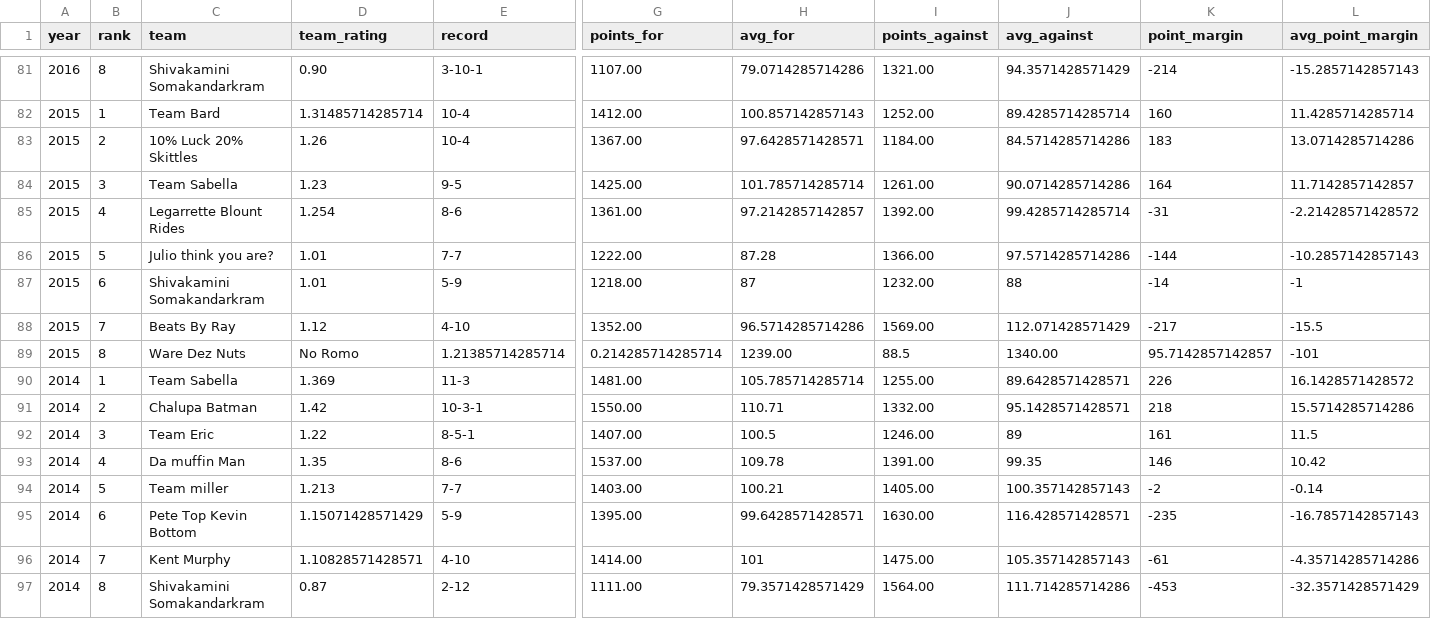
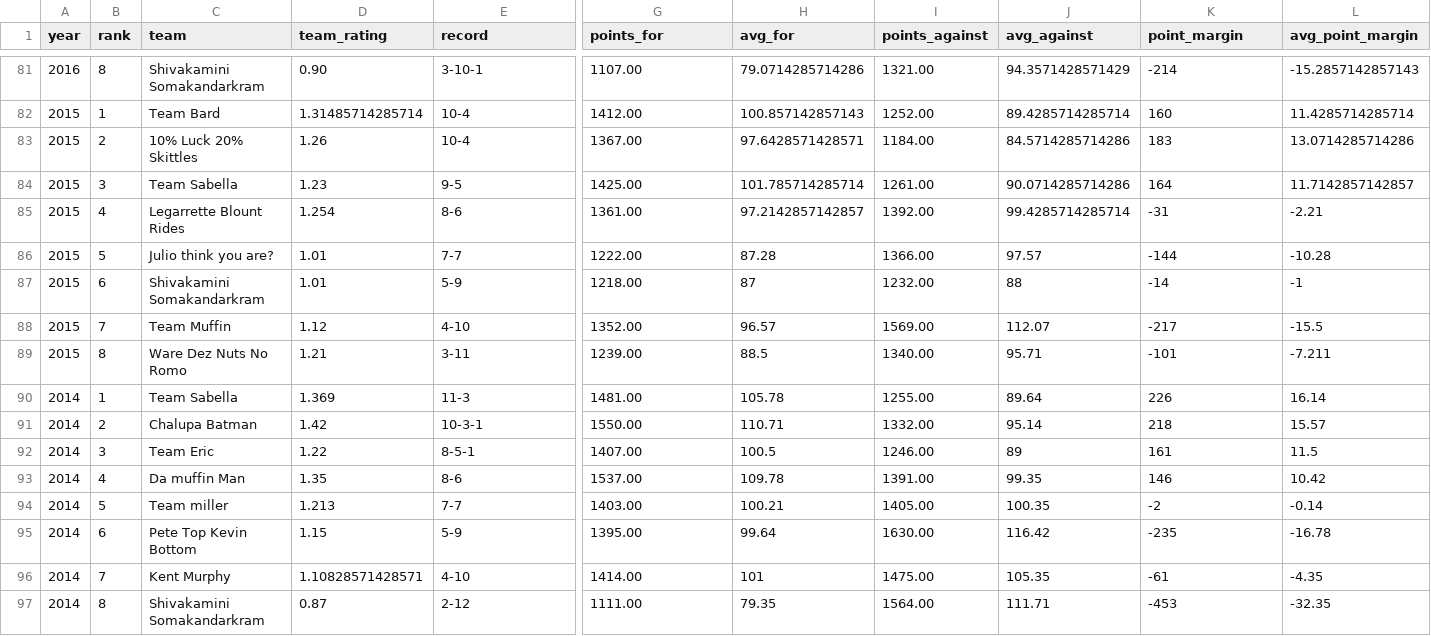
Before and after one commit to cravisjuice18-25/krusty-krab-league-site, a CSV file: data/standings.csv, drawn as a sheet; only a part is shown, gaps mark what is left out; removed rows and columns are numbered as before the commit, all else as after; rows hold the shown columns only; the diff covers the shown part only; the diff names each change by its address in the sheet, - before the commit and + after, or states it on an @@ line.

```diff
--- a/data/standings.csv
+++ b/data/standings.csv
-L85 (avg_point_margin): -2.21428571428572
+L85 (avg_point_margin): -2.21
-J86 (avg_against): 97.5714285714286
+J86 (avg_against): 97.57
-L86 (avg_point_margin): -10.2857142857143
+L86 (avg_point_margin): -10.28
-C88 (team): Beats By Ray
+C88 (team): Team Muffin
-H88 (avg_for): 96.5714285714286
+H88 (avg_for): 96.57
-J88 (avg_against): 112.071428571429
+J88 (avg_against): 112.07
-row 89: 2015 | 8 | Ware Dez Nuts | No Romo | 1.21385714285714 | 0.214285714285714 | 1239.00 | 88.5 | 1340.00 | 95.7142857142857 | -101
+row 89: 2015 | 8 | Ware Dez Nuts No Romo | 1.21 | 3-11 | 1239.00 | 88.5 | 1340.00 | 95.71 | -101 | -7.211
-H90 (avg_for): 105.785714285714
+H90 (avg_for): 105.78
-J90 (avg_against): 89.6428571428571
+J90 (avg_against): 89.64
-L90 (avg_point_margin): 16.1428571428572
+L90 (avg_point_margin): 16.14
-J91 (avg_against): 95.1428571428571
+J91 (avg_against): 95.14
-L91 (avg_point_margin): 15.5714285714286
+L91 (avg_point_margin): 15.57
-J94 (avg_against): 100.357142857143
+J94 (avg_against): 100.35
-D95 (team_rating): 1.15071428571429
+D95 (team_rating): 1.15
-H95 (avg_for): 99.6428571428571
+H95 (avg_for): 99.64
-J95 (avg_against): 116.428571428571
+J95 (avg_against): 116.42
-L95 (avg_point_margin): -16.7857142857143
+L95 (avg_point_margin): -16.78
-J96 (avg_against): 105.357142857143
+J96 (avg_against): 105.35
-L96 (avg_point_margin): -4.35714285714286
+L96 (avg_point_margin): -4.35
-H97 (avg_for): 79.3571428571429
+H97 (avg_for): 79.35
-J97 (avg_against): 111.714285714286
+J97 (avg_against): 111.71
-L97 (avg_point_margin): -32.3571428571429
+L97 (avg_point_margin): -32.35
```
Also changed, not shown: 49 edited cells elsewhere in this file.
